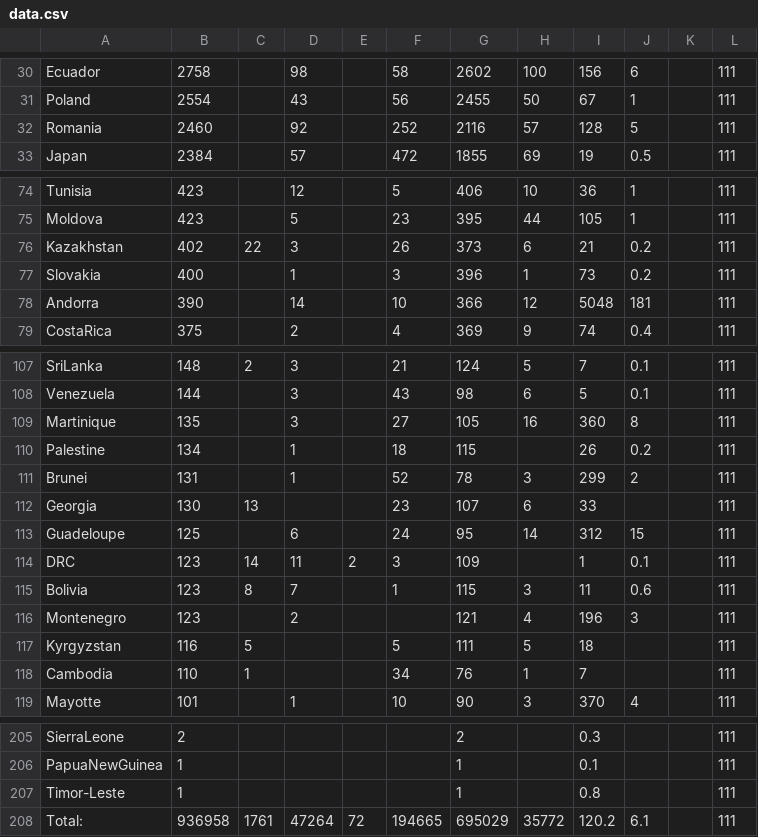
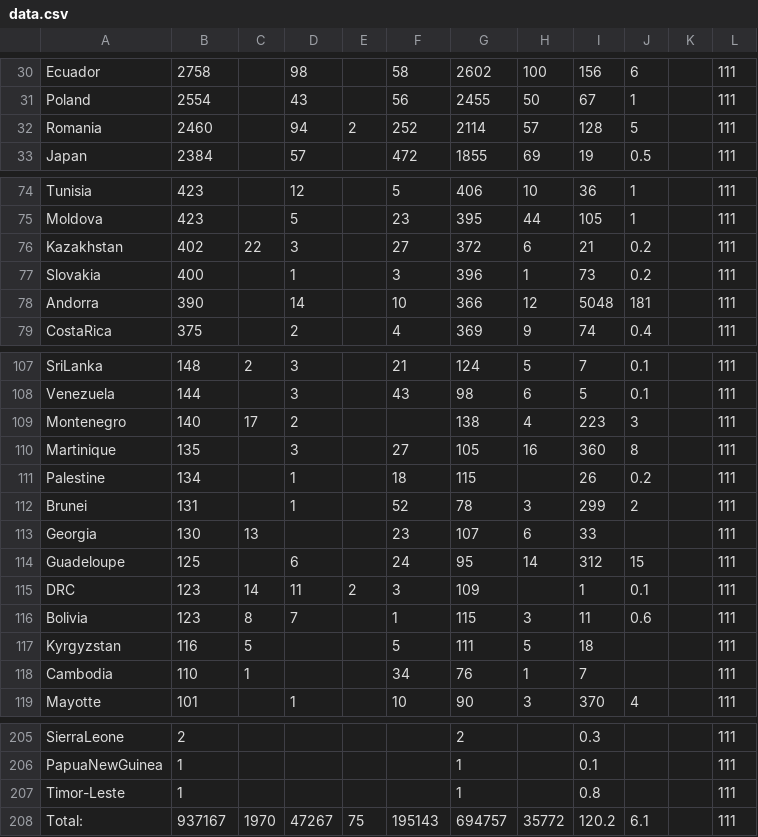
Before and after one commit to hemantaduwarah1/data, a CSV file: data.csv, drawn as a sheet; only a part is shown, gaps mark what is left out; the diff covers the shown part only.

```diff
--- a/data.csv
+++ b/data.csv
@@ -31,3 +31,3 @@ Ecuador,2758,,98,,58,2602,100,156,6,,111
 Poland,2554,,43,,56,2455,50,67,1,,111
-Romania,2460,,92,,252,2116,57,128,5,,111
+Romania,2460,,94,2,252,2114,57,128,5,,111
 Japan,2384,,57,,472,1855,69,19,0.5,,111
@@ -75,3 +75,3 @@ Tunisia,423,,12,,5,406,10,36,1,,111
 Moldova,423,,5,,23,395,44,105,1,,111
-Kazakhstan,402,22,3,,26,373,6,21,0.2,,111
+Kazakhstan,402,22,3,,27,372,6,21,0.2,,111
 Slovakia,400,,1,,3,396,1,73,0.2,,111
@@ -108,2 +108,3 @@ SriLanka,148,2,3,,21,124,5,7,0.1,,111
 Venezuela,144,,3,,43,98,6,5,0.1,,111
+Montenegro,140,17,2,,,138,4,223,3,,111
 Martinique,135,,3,,27,105,16,360,8,,111
@@ -115,3 +116,2 @@ DRC,123,14,11,2,3,109,,1,0.1,,111
 Bolivia,123,8,7,,1,115,3,11,0.6,,111
-Montenegro,123,,2,,,121,4,196,3,,111
 Kyrgyzstan,116,5,,,5,111,5,18,,,111
@@ -207,2 +207,2 @@ PapuaNewGuinea,1,,,,,1,,0.1,,,111
 Timor-Leste,1,,,,,1,,0.8,,,111
-Total:,936958,1761,47264,72,194665,695029,35772,120.2,6.1,,111
+Total:,937167,1970,47267,75,195143,694757,35772,120.2,6.1,,111
```
Also changed, not shown: 2 added rows, 2 removed rows and 22 edited cells elsewhere in this file.
